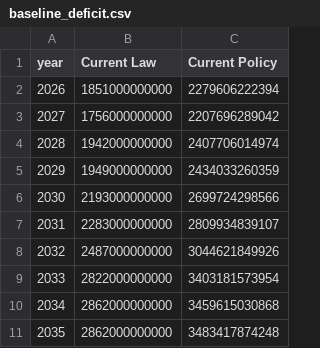
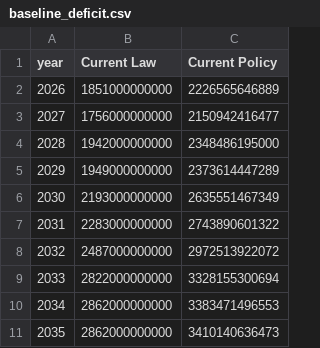
Before and after one commit to PolicyEngine/salt-amt-calculator, a CSV file: nationwide_impacts/data/baseline_deficit.csv, drawn as a sheet.

Commit message:
update baseline values

```diff
--- a/nationwide_impacts/data/baseline_deficit.csv
+++ b/nationwide_impacts/data/baseline_deficit.csv
@@ -1,11 +1,11 @@
 year,Current Law,Current Policy
-2026,1851000000000,2279606222394
-2027,1756000000000,2207696289042
-2028,1942000000000,2407706014974
-2029,1949000000000,2434033260359
-2030,2193000000000,2699724298566
-2031,2283000000000,2809934839107
-2032,2487000000000,3044621849926
-2033,2822000000000,3403181573954
-2034,2862000000000,3459615030868
-2035,2862000000000,3483417874248
+2026,1851000000000,2226565646889
+2027,1756000000000,2150942416477
+2028,1942000000000,2348486195000
+2029,1949000000000,2373614447289
+2030,2193000000000,2635551467349
+2031,2283000000000,2743890601322
+2032,2487000000000,2972513922072
+2033,2822000000000,3328155300694
+2034,2862000000000,3383471496553
+2035,2862000000000,3410140636473
```
Also changed, not shown: 1 other file.
